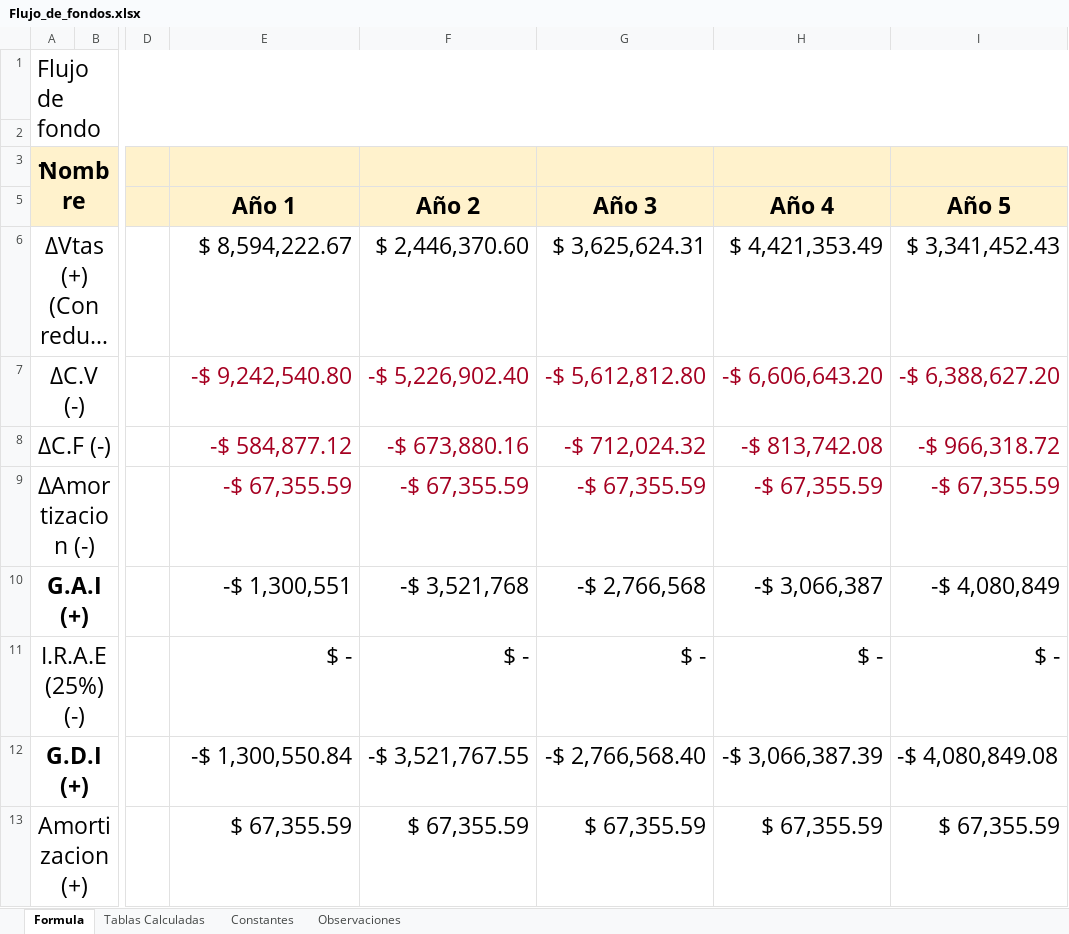
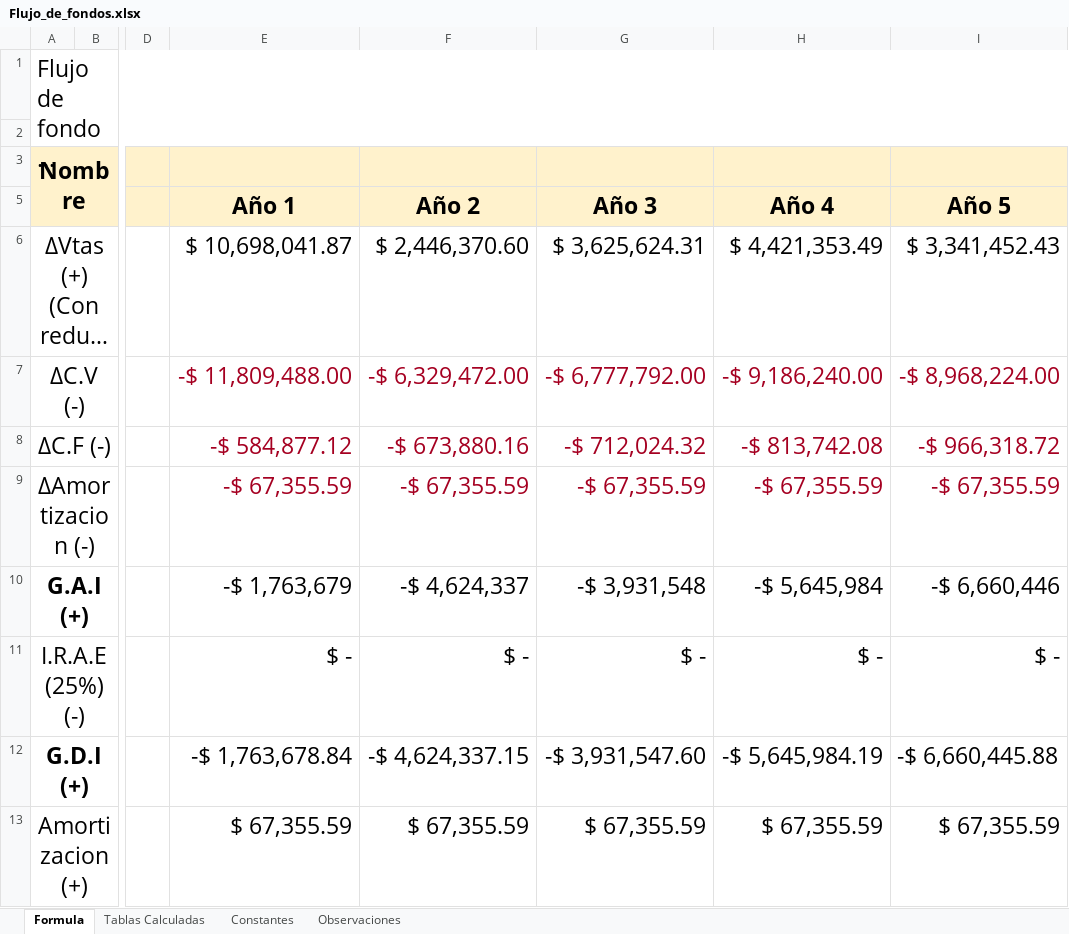
Before and after one commit to DanielPS555/Proyecto-App-.Net-Logistica----Proyecto-final-ESI, an Excel workbook: Actividades/Femp03011/Flujo_de_fondos.xlsx, sheet Formula, drawn as a sheet; only a part is shown, gaps mark what is left out; long unchanged cells end in …; values as stored, in another font and other column widths than the file's, no borders; charts and pictures and conditional formats not drawn; the diff covers the shown part only; the diff names each change by its address in the sheet, - before the commit and + after, or states it on an @@ line.

```diff
--- a/Actividades/Femp03011/Flujo_de_fondos.xlsx (sheet Formula)
+++ b/Actividades/Femp03011/Flujo_de_fondos.xlsx (sheet Formula)
-E6 (Año 1): $ 8,594,222.67
+E6 (Año 1): $ 10,698,041.87
-E7 (Año 1): -$ 9,242,540.80
+E7 (Año 1): -$ 11,809,488.00
-F7 (Año 2): -$ 5,226,902.40
+F7 (Año 2): -$ 6,329,472.00
-G7 (Año 3): -$ 5,612,812.80
+G7 (Año 3): -$ 6,777,792.00
-H7 (Año 4): -$ 6,606,643.20
+H7 (Año 4): -$ 9,186,240.00
-I7 (Año 5): -$ 6,388,627.20
+I7 (Año 5): -$ 8,968,224.00
-E10 (Año 1): -$ 1,300,551
+E10 (Año 1): -$ 1,763,679
-F10 (Año 2): -$ 3,521,768
+F10 (Año 2): -$ 4,624,337
-G10 (Año 3): -$ 2,766,568
+G10 (Año 3): -$ 3,931,548
-H10 (Año 4): -$ 3,066,387
+H10 (Año 4): -$ 5,645,984
-I10 (Año 5): -$ 4,080,849
+I10 (Año 5): -$ 6,660,446
-E12 (Año 1): -$ 1,300,550.84
+E12 (Año 1): -$ 1,763,678.84
-F12 (Año 2): -$ 3,521,767.55
+F12 (Año 2): -$ 4,624,337.15
-G12 (Año 3): -$ 2,766,568.40
+G12 (Año 3): -$ 3,931,547.60
-H12 (Año 4): -$ 3,066,387.39
+H12 (Año 4): -$ 5,645,984.19
-I12 (Año 5): -$ 4,080,849.08
+I12 (Año 5): -$ 6,660,445.88
```
Also changed, not shown: 15 edited cells and cell formats elsewhere in this sheet, sheet Tablas Calculadas, sheet Constantes, formulas that keep their value, 6 other files.
